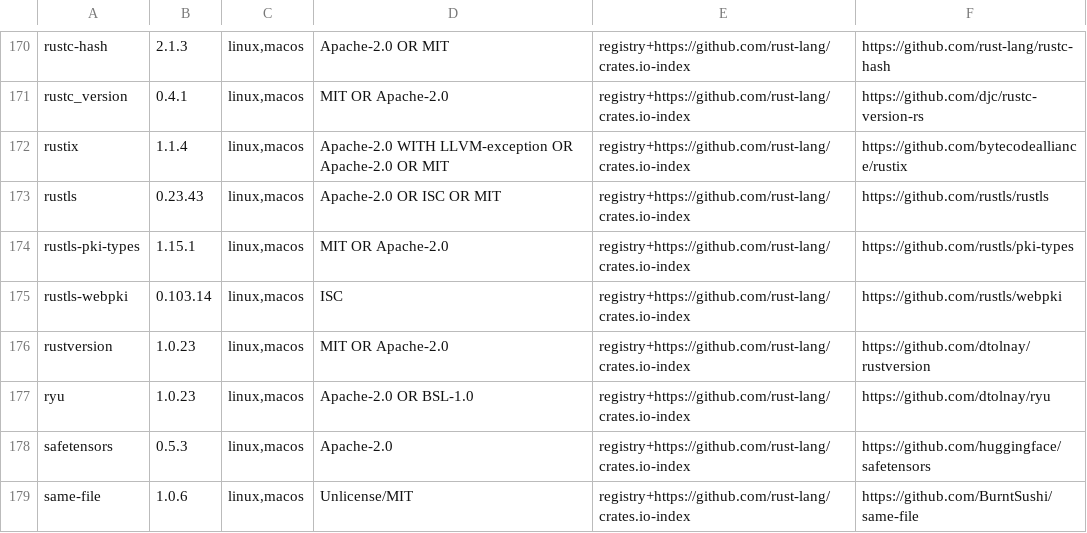
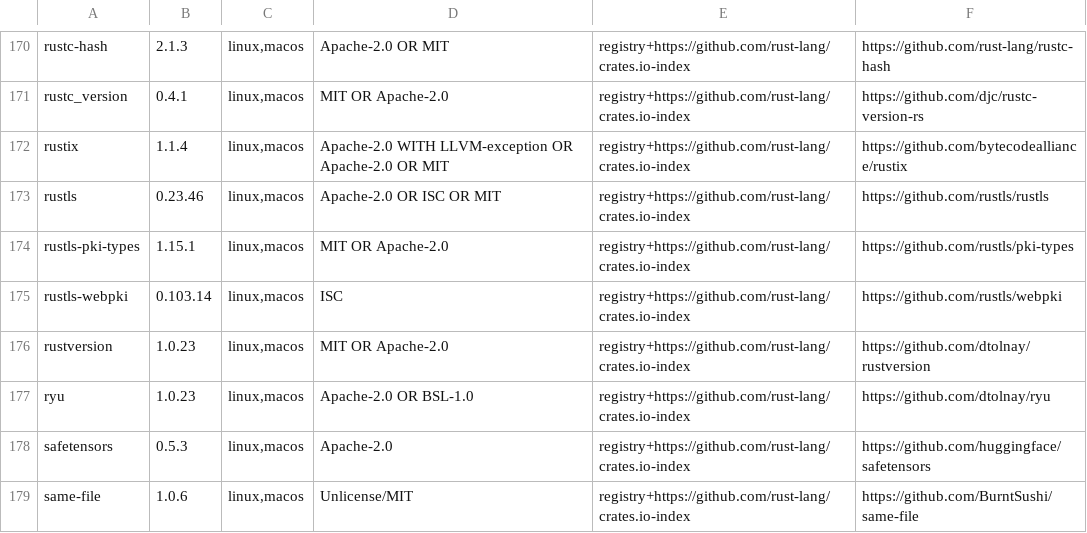
Before and after one commit to niklas-heer/quirl, a TSV file: distribution/quirl-cli-third-party.tsv, drawn as a sheet; only a part is shown, gaps mark what is left out.

```diff
--- a/distribution/quirl-cli-third-party.tsv
+++ b/distribution/quirl-cli-third-party.tsv
@@ -172,3 +172,3 @@ rustc_version	0.4.1	linux,macos	MIT OR Apache-2.0	registry+https://github.com/ru
 rustix	1.1.4	linux,macos	Apache-2.0 WITH LLVM-exception OR Apache-2.0 OR MIT	registry+https://github.com/rust-lang/crates.io-index	https://github.com/bytecodealliance/rustix
-rustls	0.23.43	linux,macos	Apache-2.0 OR ISC OR MIT	registry+https://github.com/rust-lang/crates.io-index	https://github.com/rustls/rustls
+rustls	0.23.46	linux,macos	Apache-2.0 OR ISC OR MIT	registry+https://github.com/rust-lang/crates.io-index	https://github.com/rustls/rustls
 rustls-pki-types	1.15.1	linux,macos	MIT OR Apache-2.0	registry+https://github.com/rust-lang/crates.io-index	https://github.com/rustls/pki-types
```
